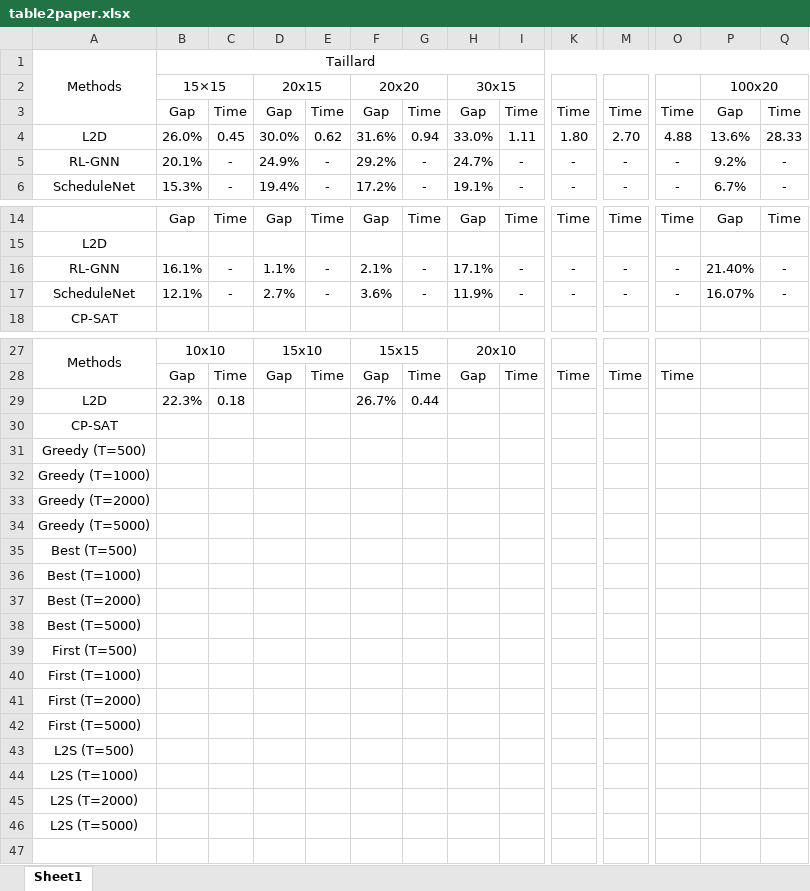
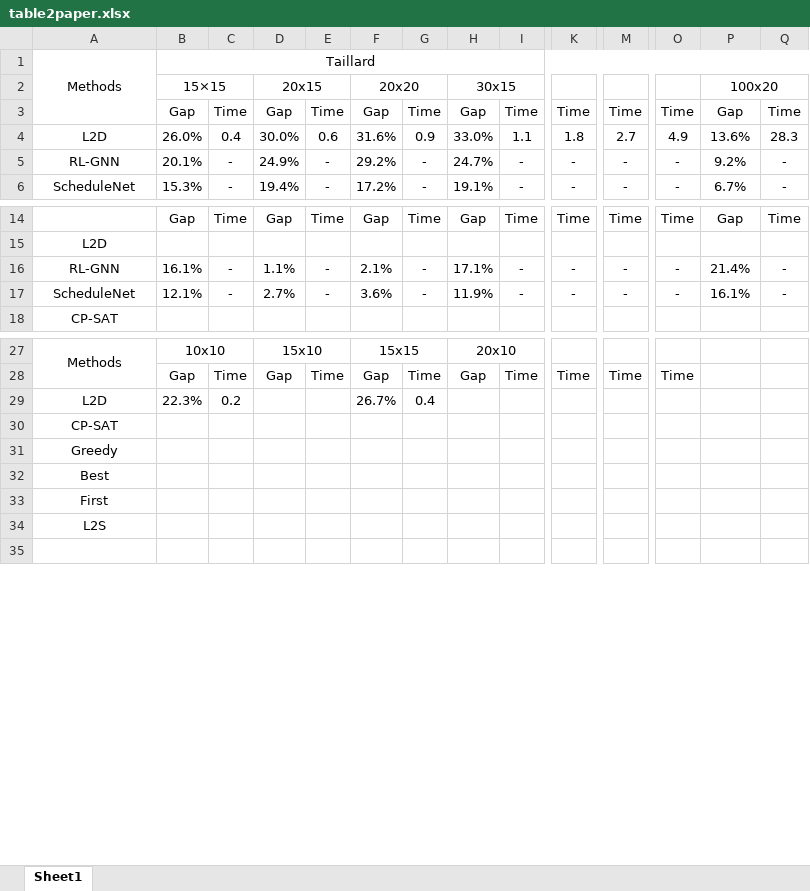
Before and after one commit to zcaicaros/L2S, an Excel workbook: test_results/table2paper.xlsx, sheet Sheet1, drawn as a sheet; only a part is shown, gaps mark what is left out; values as stored, in another font and other column widths than the file's, no borders; charts and pictures not drawn; rows hold the shown columns only; the diff names each change by its address in the sheet, - before the commit and + after, or states it on an @@ line.

Commit message:
update_excel

```diff
--- a/test_results/table2paper.xlsx (sheet Sheet1)
+++ b/test_results/table2paper.xlsx (sheet Sheet1)
-C4: 0.45
+C4: 0.4
-E4: 0.62
+E4: 0.6
-G4: 0.94
+G4: 0.9
-I4: 1.11
+I4: 1.1
-K4: 1.80
+K4: 1.8
-M4: 2.70
+M4: 2.7
-O4: 4.88
+O4: 4.9
-Q4: 28.33
+Q4: 28.3
-P16: 21.40%
+P16: 21.4%
-P17: 16.07%
+P17: 16.1%
-C29: 0.18
+C29: 0.2
-G29: 0.44
+G29: 0.4
-A31: Greedy (T=500)
+A31: Greedy
-A32: Greedy (T=1000)
+A32: Best
-A33: Greedy (T=2000)
+A33: First
-A34: Greedy (T=5000)
+A34: L2S
-row 35: Best (T=500)
-row 36: Best (T=1000)
-row 37: Best (T=2000)
-row 38: Best (T=5000)
-row 39: First (T=500)
-row 40: First (T=1000)
-row 41: First (T=2000)
-row 42: First (T=5000)
-row 43: L2S (T=500)
-row 44: L2S (T=1000)
-row 45: L2S (T=2000)
-row 46: L2S (T=5000)
```
Also changed, not shown: charts or pictures.
